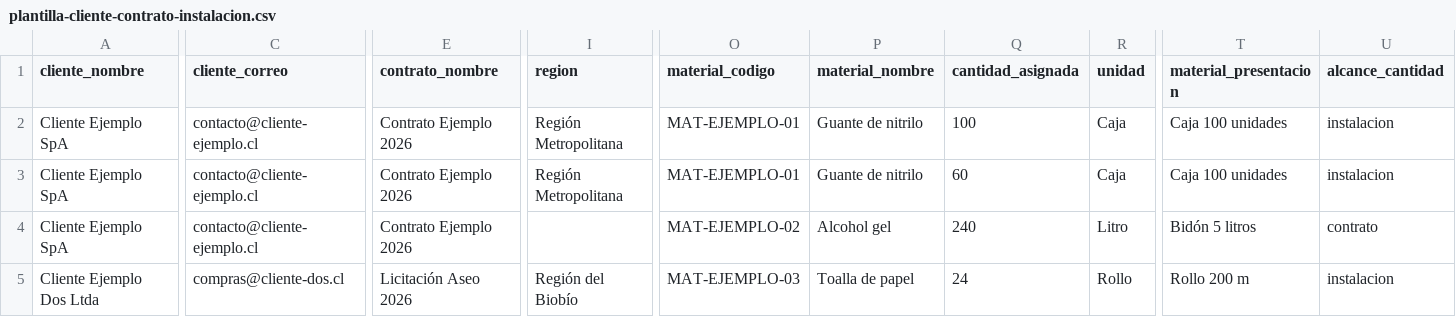
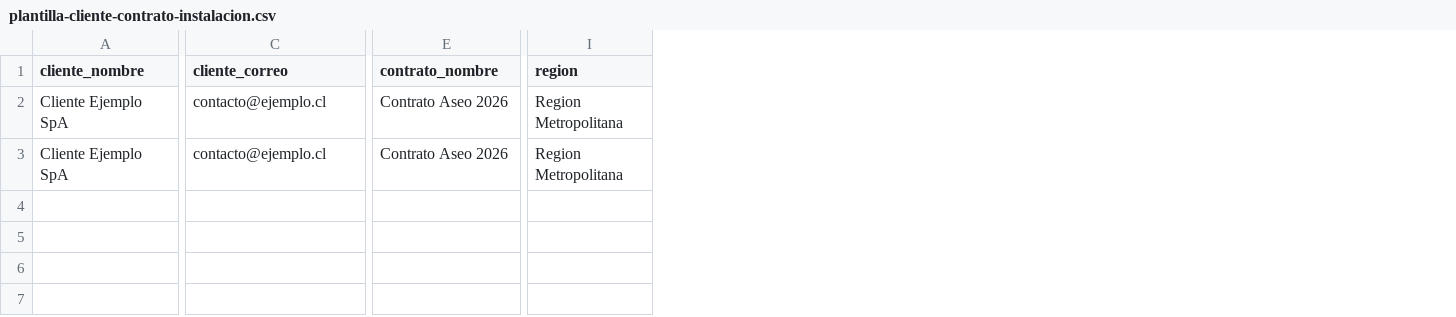
Before and after one commit to ale973cl/alemsi.materiales, a CSV file: public/plantilla-cliente-contrato-instalacion.csv, drawn as a sheet; only a part is shown, gaps mark what is left out; rows hold the shown columns only; the diff covers the shown part only; the diff names each change by its address in the sheet, - before the commit and + after, or states it on an @@ line.

Commit message:
fix(import): publish 15-column administrative CSV template without materials

```diff
--- a/public/plantilla-cliente-contrato-instalacion.csv
+++ b/public/plantilla-cliente-contrato-instalacion.csv
-column O (material_codigo), rows 2-3: MAT-EJEMPLO-01 | MAT-EJEMPLO-01
-column P (material_nombre), rows 2-3: Guante de nitrilo | Guante de nitrilo
-column Q (cantidad_asignada), rows 2-3: 100 | 60
-column R (unidad), rows 2-3: Caja | Caja
-column T (material_presentacion), rows 2-3: Caja 100 unidades | Caja 100 unidades
-column U (alcance_cantidad), rows 2-3: instalacion | instalacion
-C2:C3 (cliente_correo): contacto@cliente-ejemplo.cl
+C2:C3 (cliente_correo): contacto@ejemplo.cl
-E2:E3 (contrato_nombre): Contrato Ejemplo 2026
+E2:E3 (contrato_nombre): Contrato Aseo 2026
-I2:I3 (region): Región Metropolitana
+I2:I3 (region): Region Metropolitana
-row 4: Cliente Ejemplo SpA | contacto@cliente-ejemplo.cl | Contrato Ejemplo 2026 |  | MAT-EJEMPLO-02 | Alcohol gel | 240 | Litro | Bidón 5 litros | contrato
-row 5: Cliente Ejemplo Dos Ltda | compras@cliente-dos.cl | Licitación Aseo 2026 | Región del Biobío | MAT-EJEMPLO-03 | Toalla de papel | 24 | Rollo | Rollo 200 m | instalacion
```
Also changed, not shown: 4 edited cells elsewhere in this file.
